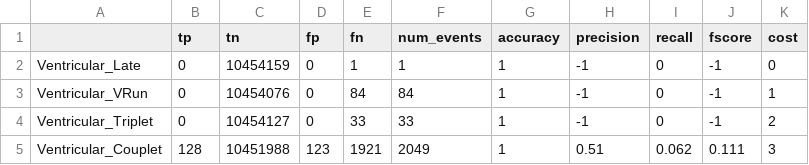
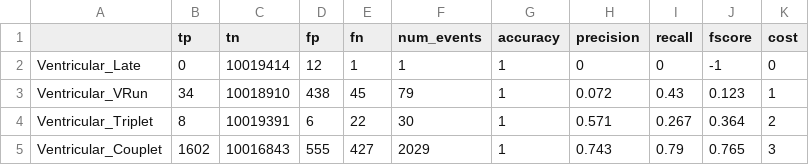
Before and after one commit to cutlass90/state_based_classifier, a CSV file: summary.csv, drawn as a sheet; only a part is shown; the diff covers the shown part only.

```diff
--- a/summary.csv
+++ b/summary.csv
@@ -1,5 +1,5 @@
 ,     tp     ,     tn     ,     fp     ,     fn     , num_events ,  accuracy  , precision  ,   recall   ,   fscore   ,    cost
-Ventricular_Late,0,10454159,0,1,1,1,-1,0,-1,0
-Ventricular_VRun,0,10454076,0,84,84,1,-1,0,-1,1
-Ventricular_Triplet,0,10454127,0,33,33,1,-1,0,-1,2
-Ventricular_Couplet,128,10451988,123,1921,2049,1,0.51,0.062,0.111,3
+Ventricular_Late,0,10019414,12,1,1,1,0,0,-1,0
+Ventricular_VRun,34,10018910,438,45,79,1,0.072,0.43,0.123,1
+Ventricular_Triplet,8,10019391,6,22,30,1,0.571,0.267,0.364,2
+Ventricular_Couplet,1602,10016843,555,427,2029,1,0.743,0.79,0.765,3
```
Also changed, not shown: 133 edited cells elsewhere in this file, 6 other files.
